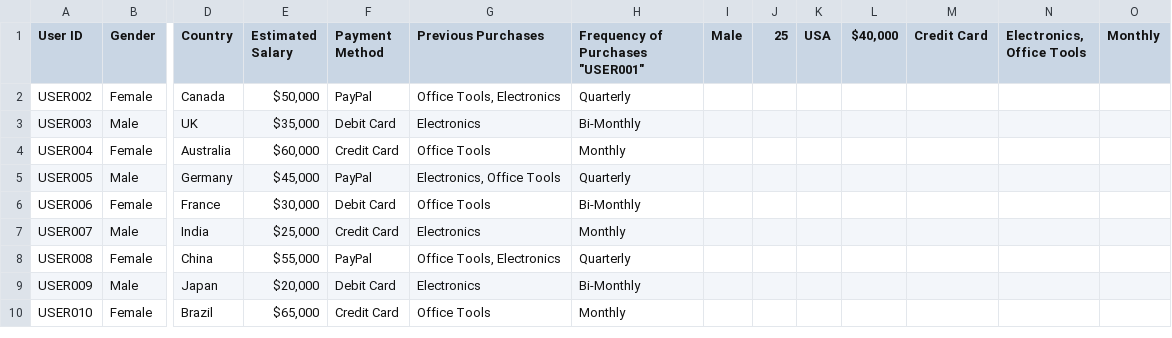
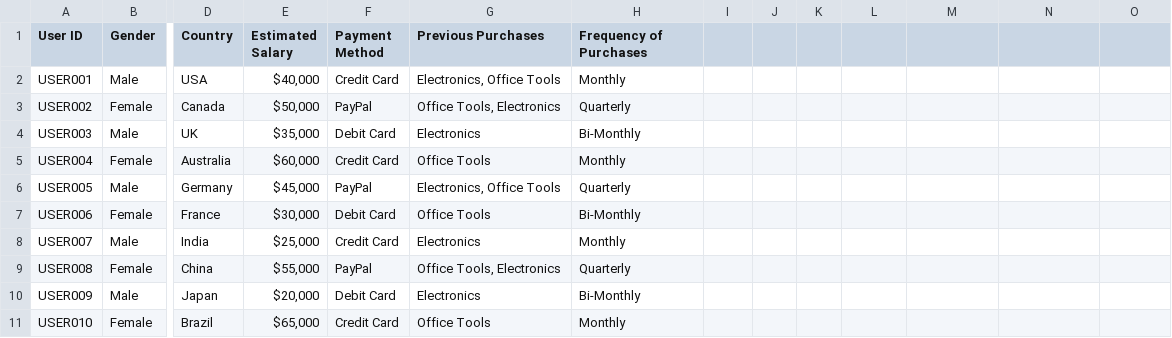
Before and after one commit to XiaoLongEr8/several_Dataset, a CSV file: E_Commerce_Dataset/Full_Syntetic_Data/User.csv, drawn as a sheet; only a part is shown, gaps mark what is left out; rows hold the shown columns only; the diff names each change by its address in the sheet, - before the commit and + after, or states it on an @@ line.

Commit message:
Update User.csv

```diff
--- a/E_Commerce_Dataset/Full_Syntetic_Data/User.csv
+++ b/E_Commerce_Dataset/Full_Syntetic_Data/User.csv
-H1: Frequency of Purchases "USER001"
+H1: Frequency of Purchases
-I1: Male
+I1: (empty)
-J1: 25
+J1: (empty)
-K1: USA
+K1: (empty)
-L1: $40,000
+L1: (empty)
-M1: Credit Card
+M1: (empty)
-N1: Electronics, Office Tools
+N1: (empty)
-O1: Monthly
+O1: (empty)
+row 2: USER001 | Male | USA | $40,000 | Credit Card | Electronics, Office Tools | Monthly
```
